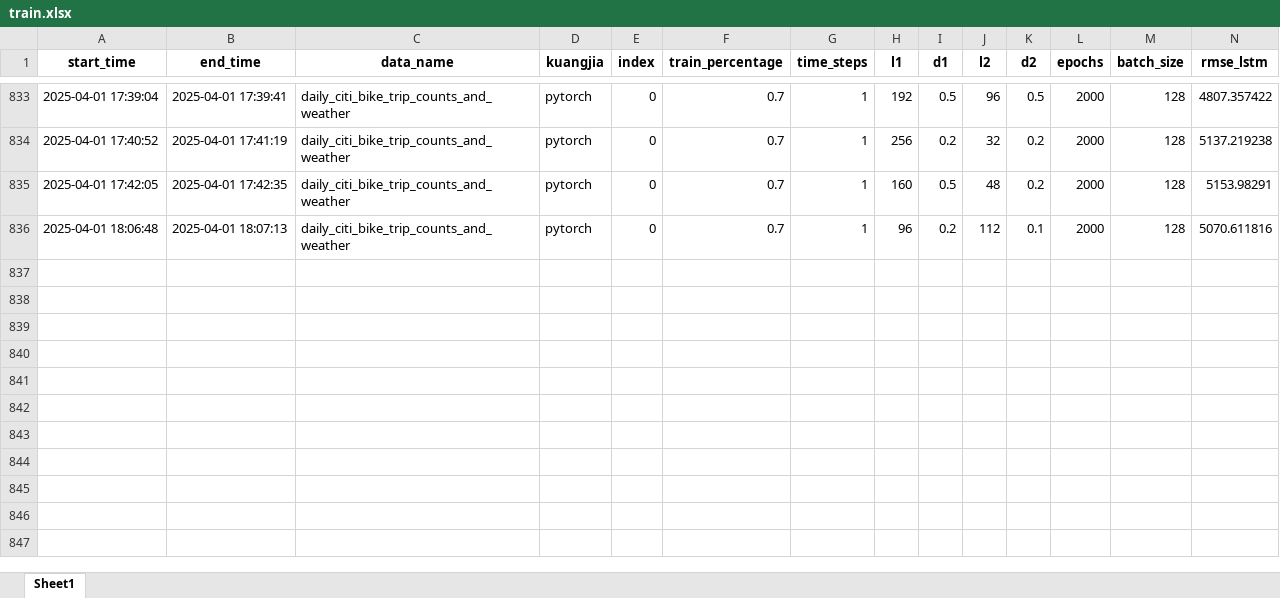
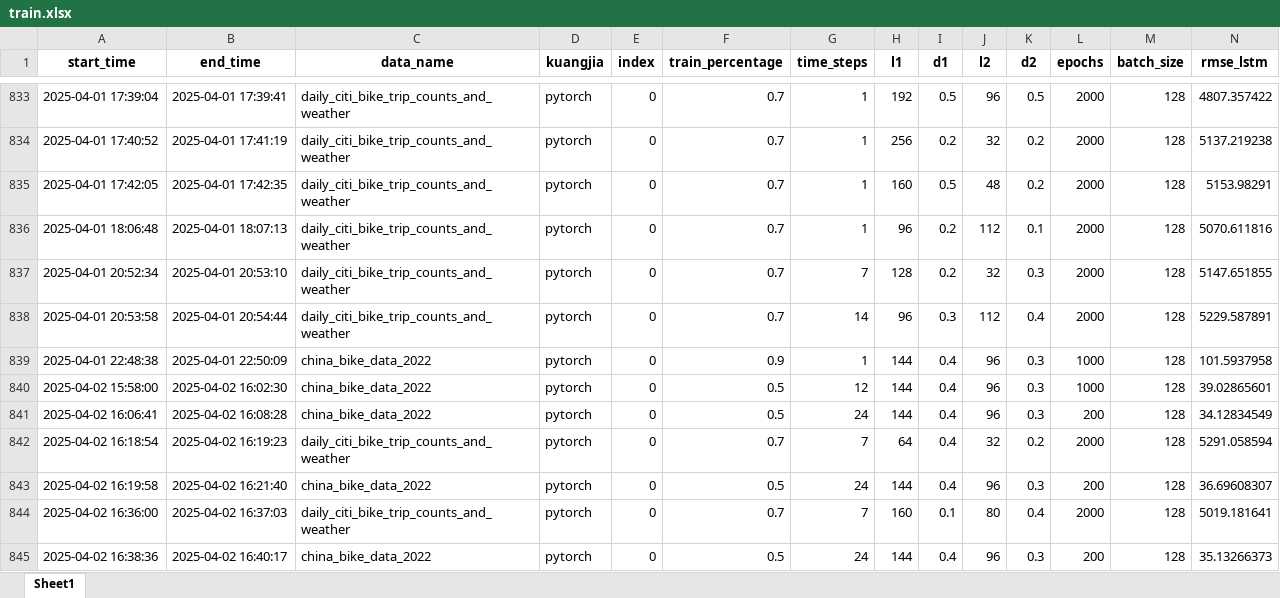
Before and after one commit to yagaoyg/BIKE-prediction, an Excel workbook: train.xlsx, sheet Sheet1, drawn as a sheet; only a part is shown, gaps mark what is left out; values as stored, in another font and other column widths than the file's, no borders; rows hold the shown columns only; the diff names each change by its address in the sheet, - before the commit and + after, or states it on an @@ line.

```diff
--- a/train.xlsx (sheet Sheet1)
+++ b/train.xlsx (sheet Sheet1)
+row 837: 2025-04-01 20:52:34 | 2025-04-01 20:53:10 | daily_citi_bike_trip_counts_and_weather | pytorch | 0 | 0.7 | 7 | 128 | 0.2 | 32 | 0.3 | 2000 | 128 | 5147.651855
+row 838: 2025-04-01 20:53:58 | 2025-04-01 20:54:44 | daily_citi_bike_trip_counts_and_weather | pytorch | 0 | 0.7 | 14 | 96 | 0.3 | 112 | 0.4 | 2000 | 128 | 5229.587891
+row 839: 2025-04-01 22:48:38 | 2025-04-01 22:50:09 | china_bike_data_2022 | pytorch | 0 | 0.9 | 1 | 144 | 0.4 | 96 | 0.3 | 1000 | 128 | 101.5937958
+row 840: 2025-04-02 15:58:00 | 2025-04-02 16:02:30 | china_bike_data_2022 | pytorch | 0 | 0.5 | 12 | 144 | 0.4 | 96 | 0.3 | 1000 | 128 | 39.02865601
+row 841: 2025-04-02 16:06:41 | 2025-04-02 16:08:28 | china_bike_data_2022 | pytorch | 0 | 0.5 | 24 | 144 | 0.4 | 96 | 0.3 | 200 | 128 | 34.12834549
+row 842: 2025-04-02 16:18:54 | 2025-04-02 16:19:23 | daily_citi_bike_trip_counts_and_weather | pytorch | 0 | 0.7 | 7 | 64 | 0.4 | 32 | 0.2 | 2000 | 128 | 5291.058594
+row 843: 2025-04-02 16:19:58 | 2025-04-02 16:21:40 | china_bike_data_2022 | pytorch | 0 | 0.5 | 24 | 144 | 0.4 | 96 | 0.3 | 200 | 128 | 36.69608307
+row 844: 2025-04-02 16:36:00 | 2025-04-02 16:37:03 | daily_citi_bike_trip_counts_and_weather | pytorch | 0 | 0.7 | 7 | 160 | 0.1 | 80 | 0.4 | 2000 | 128 | 5019.181641
+row 845: 2025-04-02 16:38:36 | 2025-04-02 16:40:17 | china_bike_data_2022 | pytorch | 0 | 0.5 | 24 | 144 | 0.4 | 96 | 0.3 | 200 | 128 | 35.13266373
```
Also changed, not shown: 3 other files.
